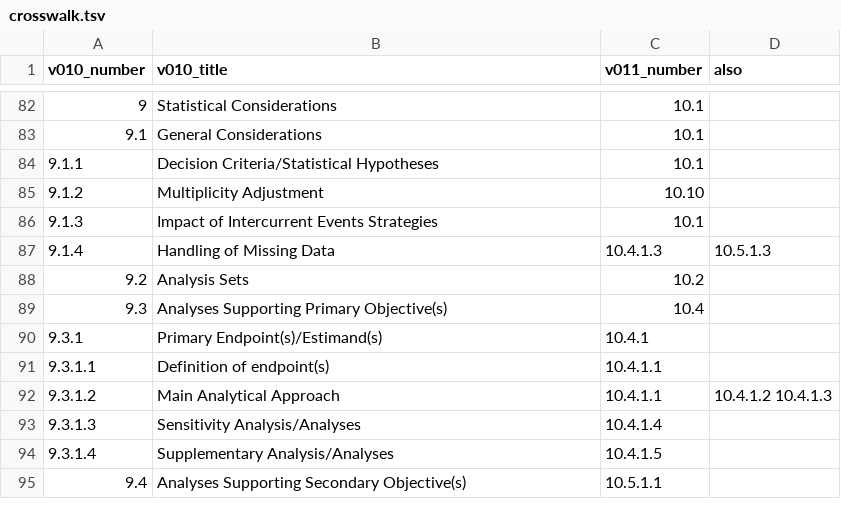
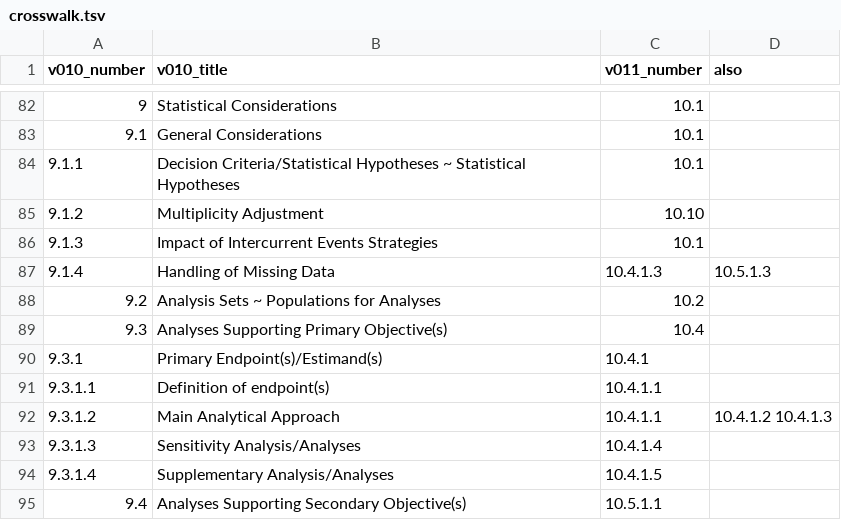
Before and after one commit to KalenShamy/ADAPT, a TSV file: resources/research/crosswalk.tsv, drawn as a sheet; only a part is shown, gaps mark what is left out.

Commit message:
Fill M11 title-page fields and fixed section text

```diff
--- a/resources/research/crosswalk.tsv
+++ b/resources/research/crosswalk.tsv
@@ -83,3 +83,3 @@ v010_number	v010_title	v011_number	also
 9.1	General Considerations	10.1	
-9.1.1	Decision Criteria/Statistical Hypotheses	10.1	
+9.1.1	Decision Criteria/Statistical Hypotheses ~ Statistical Hypotheses	10.1	
 9.1.2	Multiplicity Adjustment	10.10	
@@ -87,3 +87,3 @@ v010_number	v010_title	v011_number	also
 9.1.4	Handling of Missing Data	10.4.1.3	10.5.1.3
-9.2	Analysis Sets	10.2	
+9.2	Analysis Sets ~ Populations for Analyses	10.2	
 9.3	Analyses Supporting Primary Objective(s)	10.4	
```
Also changed, not shown: 5 other files.
